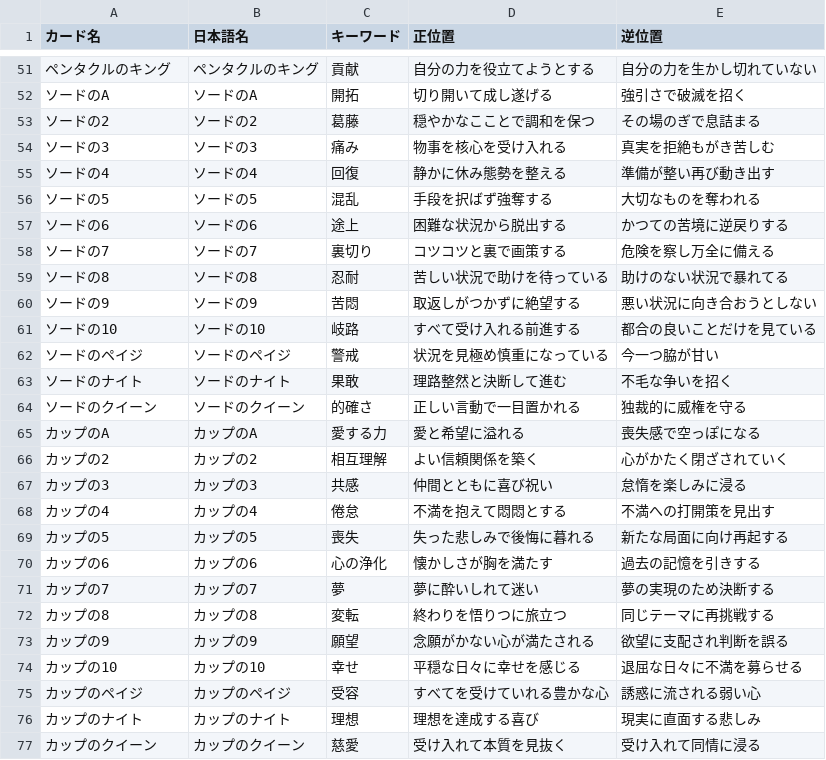
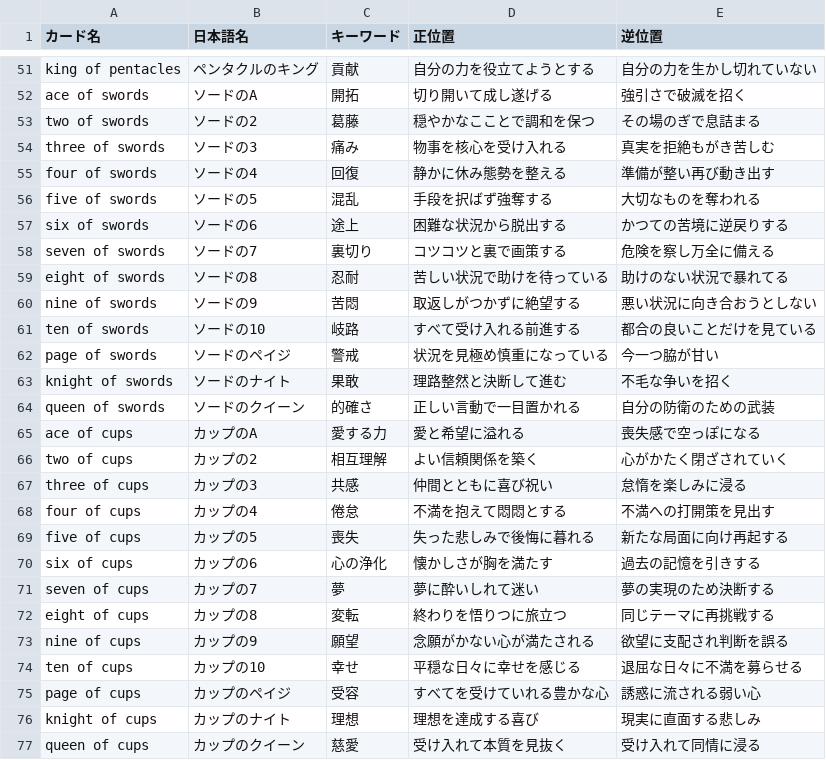
Before and after one commit to michaelphchan514/TarotCardProject, a CSV file: tarot_project/tarot_project_v2/tarot_data.csv, drawn as a sheet; only a part is shown, gaps mark what is left out; the diff covers the shown part only; the diff names each change by its address in the sheet, - before the commit and + after, or states it on an @@ line.

```diff
--- a/tarot_project/tarot_project_v2/tarot_data.csv
+++ b/tarot_project/tarot_project_v2/tarot_data.csv
-A51 (カード名): ペンタクルのキング
+A51 (カード名): king of pentacles
-A52 (カード名): ソードのA
+A52 (カード名): ace of swords
-A53 (カード名): ソードの2
+A53 (カード名): two of swords
-A54 (カード名): ソードの3
+A54 (カード名): three of swords
-A55 (カード名): ソードの4
+A55 (カード名): four of swords
-A56 (カード名): ソードの5
+A56 (カード名): five of swords
-A57 (カード名): ソードの6
+A57 (カード名): six of swords
-A58 (カード名): ソードの7
+A58 (カード名): seven of swords
-A59 (カード名): ソードの8
+A59 (カード名): eight of swords
-A60 (カード名): ソードの9
+A60 (カード名): nine of swords
-A61 (カード名): ソードの10
+A61 (カード名): ten of swords
-A62 (カード名): ソードのペイジ
+A62 (カード名): page of swords
-A63 (カード名): ソードのナイト
+A63 (カード名): knight of swords
-A64 (カード名): ソードのクイーン
+A64 (カード名): queen of swords
-E64 (逆位置): 独裁的に威権を守る
+E64 (逆位置): 自分の防衛のための武装
-A65 (カード名): カップのA
+A65 (カード名): ace of cups
-A66 (カード名): カップの2
+A66 (カード名): two of cups
-A67 (カード名): カップの3
+A67 (カード名): three of cups
-A68 (カード名): カップの4
+A68 (カード名): four of cups
-A69 (カード名): カップの5
+A69 (カード名): five of cups
-A70 (カード名): カップの6
+A70 (カード名): six of cups
-A71 (カード名): カップの7
+A71 (カード名): seven of cups
-A72 (カード名): カップの8
+A72 (カード名): eight of cups
-A73 (カード名): カップの9
+A73 (カード名): nine of cups
-A74 (カード名): カップの10
+A74 (カード名): ten of cups
-A75 (カード名): カップのペイジ
+A75 (カード名): page of cups
-A76 (カード名): カップのナイト
+A76 (カード名): knight of cups
-A77 (カード名): カップのクイーン
+A77 (カード名): queen of cups
```
Also changed, not shown: 1 added row and 28 edited cells elsewhere in this file.
